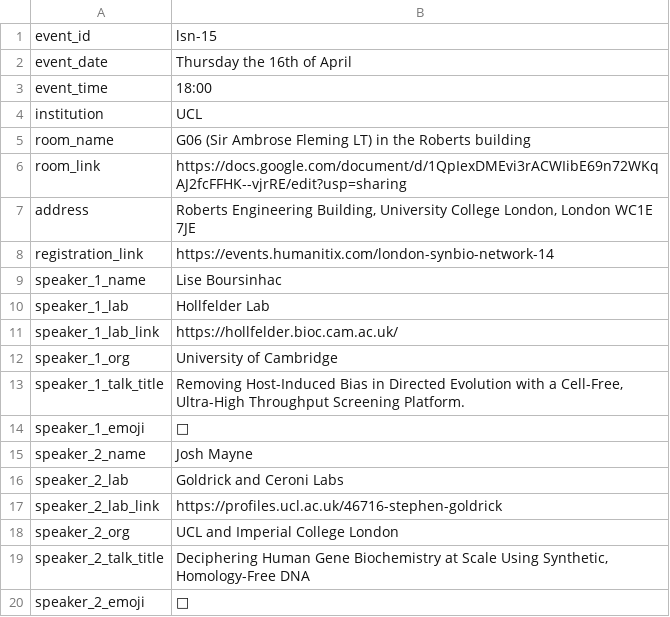
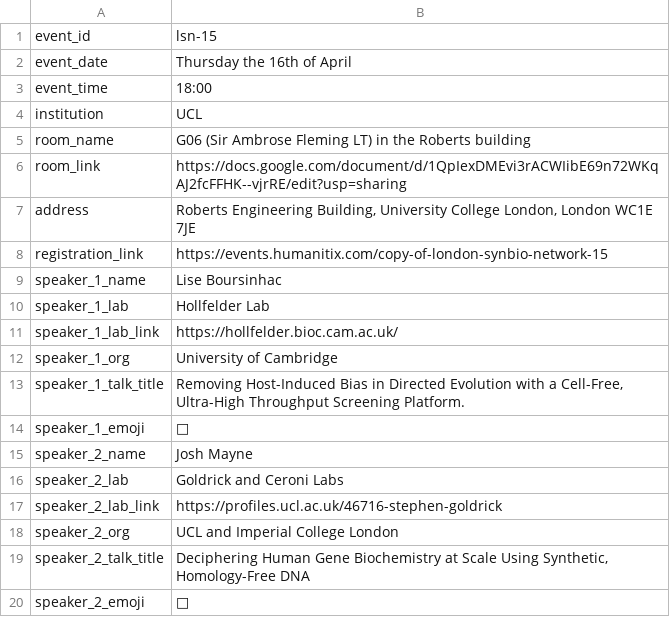
Before and after one commit to manulera/lsn-events, a TSV file: data/lsn-15.tsv, drawn as a sheet.

```diff
--- a/data/lsn-15.tsv
+++ b/data/lsn-15.tsv
@@ -7,3 +7,3 @@ room_link	https://docs.google.com/document/d/1QpIexDMEvi3rACWIibE69n72WKqAJ2fcFF
 address	Roberts Engineering Building, University College London, London WC1E 7JE
-registration_link	https://events.humanitix.com/london-synbio-network-14
+registration_link	https://events.humanitix.com/copy-of-london-synbio-network-15
 speaker_1_name	Lise Boursinhac
```
Also changed, not shown: 3 other files.
